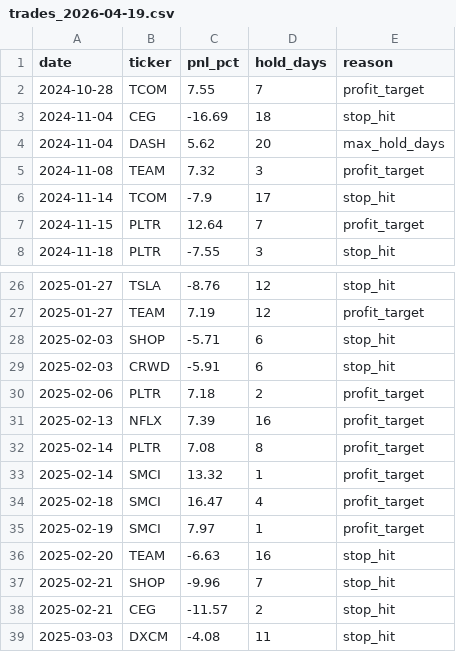
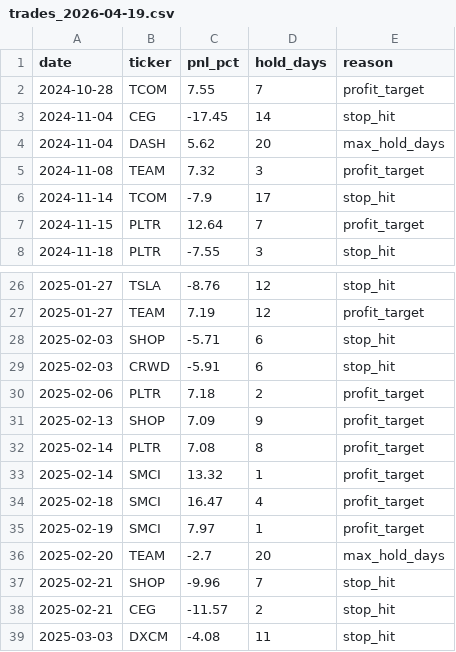
Before and after one commit to pika070120-web/-, a CSV file: backtest/results/trades_2026-04-19.csv, drawn as a sheet; only a part is shown, gaps mark what is left out; the diff covers the shown part only.

```diff
--- a/backtest/results/trades_2026-04-19.csv
+++ b/backtest/results/trades_2026-04-19.csv
@@ -2,3 +2,3 @@ date,ticker,pnl_pct,hold_days,reason
 2024-10-28,TCOM,7.55,7,profit_target
-2024-11-04,CEG,-16.69,18,stop_hit
+2024-11-04,CEG,-17.45,14,stop_hit
 2024-11-04,DASH,5.62,20,max_hold_days
@@ -30,3 +30,3 @@ date,ticker,pnl_pct,hold_days,reason
 2025-02-06,PLTR,7.18,2,profit_target
-2025-02-13,NFLX,7.39,16,profit_target
+2025-02-13,SHOP,7.09,9,profit_target
 2025-02-14,PLTR,7.08,8,profit_target
@@ -35,3 +35,3 @@ date,ticker,pnl_pct,hold_days,reason
 2025-02-19,SMCI,7.97,1,profit_target
-2025-02-20,TEAM,-6.63,16,stop_hit
+2025-02-20,TEAM,-2.7,20,max_hold_days
 2025-02-21,SHOP,-9.96,7,stop_hit
```
Also changed, not shown: 9 added rows, 10 removed rows and 10 edited cells elsewhere in this file, backtest/results/daily_2026-04-19.csv.
